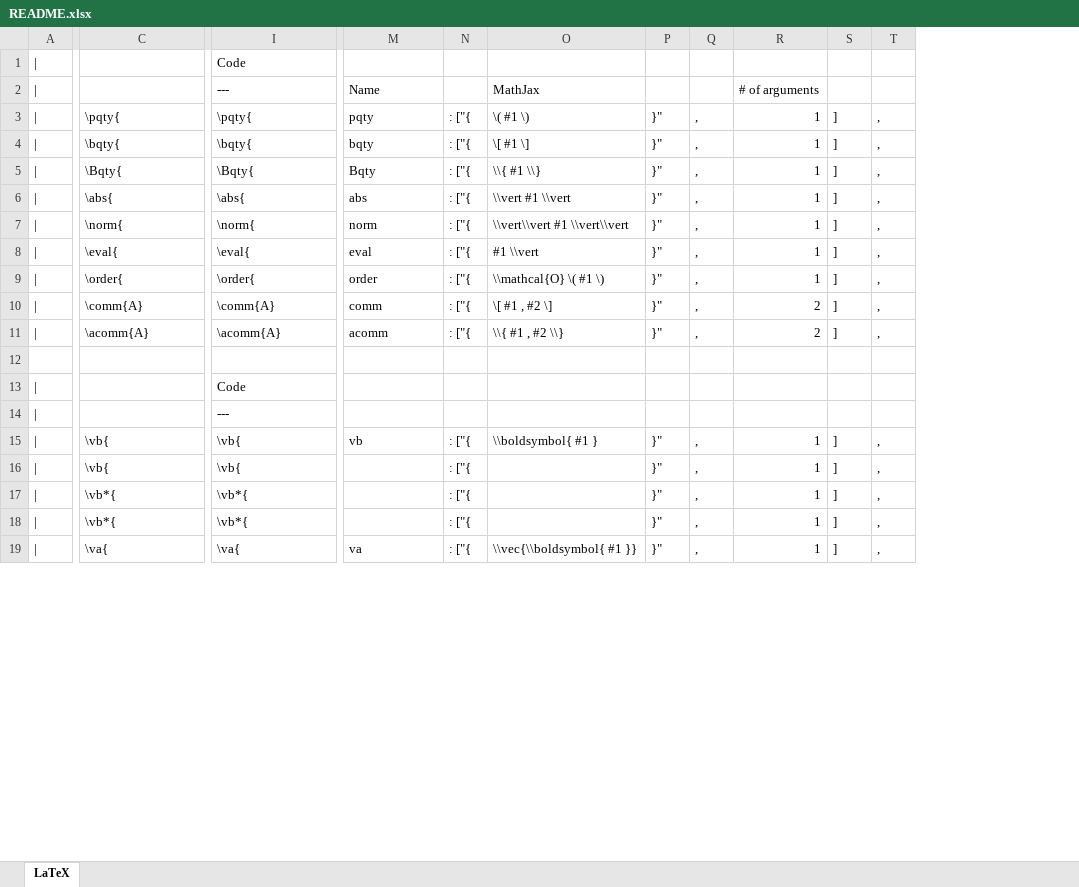
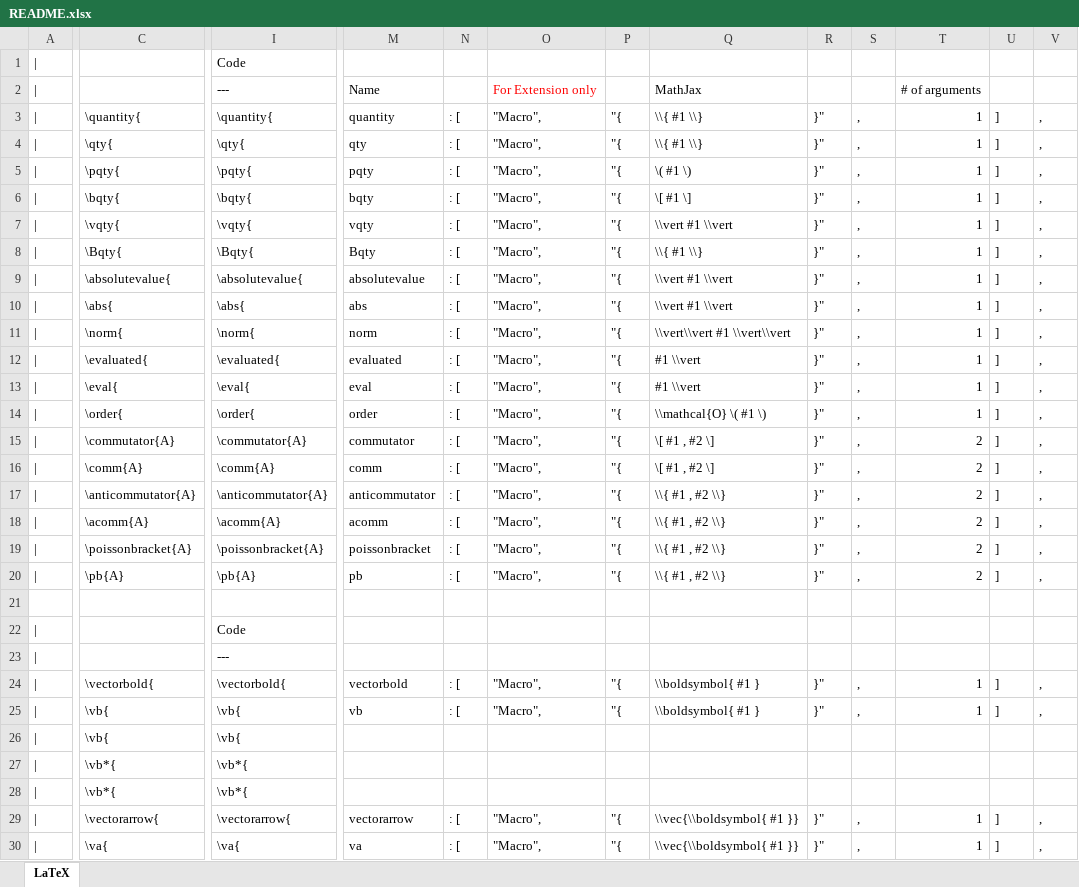
Before and after one commit to mathjax/MathJax-third-party-extensions, an Excel workbook: physics/README.xlsx, sheet LaTeX, drawn as a sheet; only a part is shown, gaps mark what is left out; values as stored, in another font and other column widths than the file's, no borders; removed rows and columns are numbered as before the commit, all else as after; rows hold the shown columns only; the diff covers the shown part only; the diff names each change by its address in the sheet, - before the commit and + after, or states it on an @@ line.

Commit message:
Added macros with alternative names

```diff
--- a/physics/README.xlsx (sheet LaTeX)
+++ b/physics/README.xlsx (sheet LaTeX)
-column N, rows 3-19: : ["{ | : ["{ | : ["{ | : ["{ | : ["{ | : ["{ | : ["{ | : ["{ | : ["{ |  |  |  | : ["{ | : ["{ | : ["{ | : ["{ | : ["{
+column N, rows 5-6: : [ | : [; row 8: : [; rows 10-11: : [ | : [; rows 13-14: : [ | : [; row 16: : [; row 18: : [; row 25: : [; rows 29-30: : [ | : [
+column O, row 2: For Extension only; rows 5-6: "Macro", | "Macro",; row 8: "Macro",; rows 10-11: "Macro", | "Macro",; rows 13-14: "Macro", | "Macro",; row 16: "Macro",; row 18: "Macro",; row 25: "Macro",; rows 29-30: "Macro", | "Macro",
+column P, rows 5-6: "{ | "{; row 8: "{; rows 10-11: "{ | "{; rows 13-14: "{ | "{; row 16: "{; row 18: "{; row 25: "{; rows 29-30: "{ | "{
+row 3: | | \quantity{ | \quantity{ | quantity | : [ | "Macro", | "{ | \\{ #1 \\} | }" | , | 1 | ] | ,
+row 4: | | \qty{ | \qty{ | qty | : [ | "Macro", | "{ | \\{ #1 \\} | }" | , | 1 | ] | ,
+row 7: | | \vqty{ | \vqty{ | vqty | : [ | "Macro", | "{ | \\vert #1 \\vert | }" | , | 1 | ] | ,
+row 9: | | \absolutevalue{ | \absolutevalue{ | absolutevalue | : [ | "Macro", | "{ | \\vert #1 \\vert | }" | , | 1 | ] | ,
+row 12: | | \evaluated{ | \evaluated{ | evaluated | : [ | "Macro", | "{ | #1 \\vert | }" | , | 1 | ] | ,
+row 15: | | \commutator{A} | \commutator{A} | commutator | : [ | "Macro", | "{ | \[ #1 , #2 \] | }" | , | 2 | ] | ,
+row 17: | | \anticommutator{A} | \anticommutator{A} | anticommutator | : [ | "Macro", | "{ | \\{ #1 , #2 \\} | }" | , | 2 | ] | ,
+row 19: | | \poissonbracket{A} | \poissonbracket{A} | poissonbracket | : [ | "Macro", | "{ | \\{ #1 , #2 \\} | }" | , | 2 | ] | ,
+row 20: | | \pb{A} | \pb{A} | pb | : [ | "Macro", | "{ | \\{ #1 , #2 \\} | }" | , | 2 | ] | ,
+row 24: | | \vectorbold{ | \vectorbold{ | vectorbold | : [ | "Macro", | "{ | \\boldsymbol{ #1 } | }" | , | 1 | ] | ,
-R26:R27: }"
+R26:R27: (empty)
-S26:S27: ,
+S26:S27: (empty)
-T26:T27: 1
+T26:T27: (empty)
-U26:U27: ]
+U26:U27: (empty)
-V26:V27: ,
+V26:V27: (empty)
+row 28: | | \vb*{ | \vb*{
-C29: \vb*{
+C29: \vectorarrow{
-I29: \vb*{
+I29: \vectorarrow{
-M29: (empty)
+M29: vectorarrow
-Q29: (empty)
+Q29: \\vec{\\boldsymbol{ #1 }}
```
Also changed, not shown: 22 added rows and 277 edited cells elsewhere in this sheet, formulas that keep their value.
